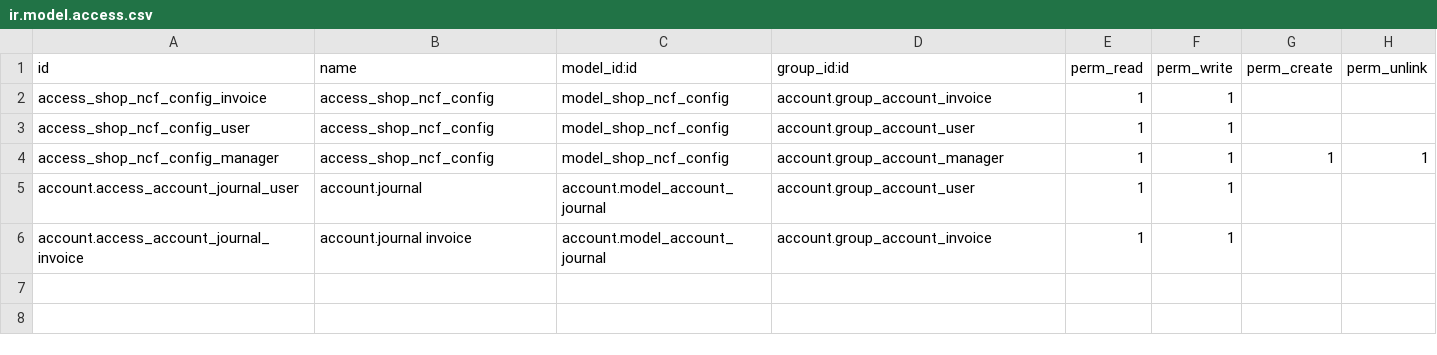
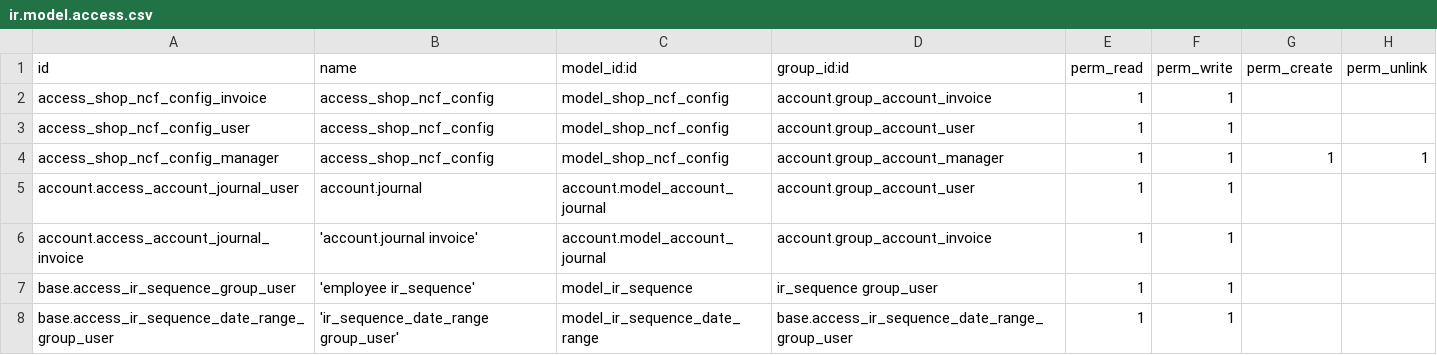
Before and after one commit to indexa-git/l10n-dominicana, a CSV file: ncf_manager/security/ir.model.access.csv, drawn as a sheet.

Commit message:
[FIX] Add sequence and date_range permissions for employees
Fixes #219
Close #225

```diff
--- a/ncf_manager/security/ir.model.access.csv
+++ b/ncf_manager/security/ir.model.access.csv
@@ -5,2 +5,4 @@ access_shop_ncf_config_manager,access_shop_ncf_config,model_shop_ncf_config,acco
 account.access_account_journal_user,account.journal,account.model_account_journal,account.group_account_user,1,1,,
-account.access_account_journal_invoice,"account.journal invoice",account.model_account_journal,account.group_account_invoice,1,1,,
+account.access_account_journal_invoice,'account.journal invoice',account.model_account_journal,account.group_account_invoice,1,1,,
+base.access_ir_sequence_group_user,'employee ir_sequence',model_ir_sequence,ir_sequence group_user,1,1,,
+base.access_ir_sequence_date_range_group_user,'ir_sequence_date_range group_user',model_ir_sequence_date_range,base.access_ir_sequence_date_range_group_user,1,1,,
```
